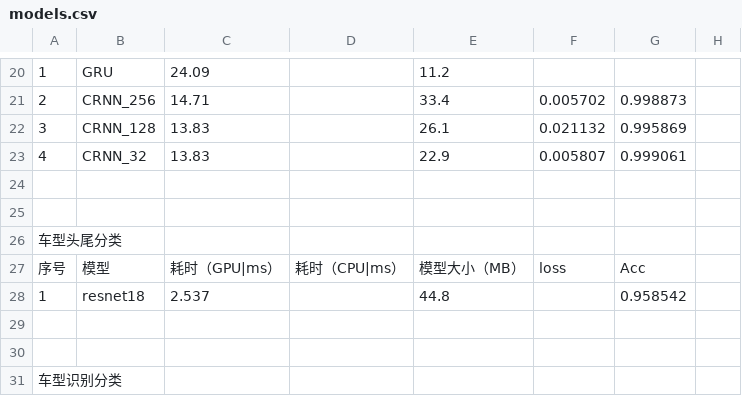
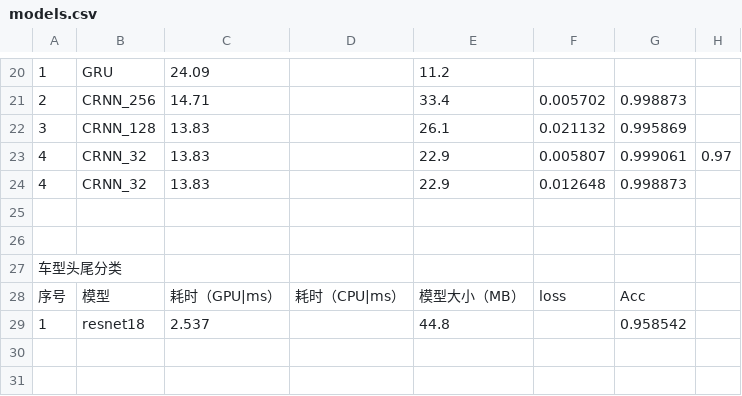
Before and after one commit to caiyueliang/LPR-Trian, a CSV file: models.csv, drawn as a sheet; only a part is shown, gaps mark what is left out; the shorter side is filled out with more unchanged rows.

Commit message:
update

```diff
--- a/models.csv
+++ b/models.csv
@@ -22,3 +22,4 @@
 3,CRNN_128,13.83,,26.1,0.021132,0.995869,
-4,CRNN_32,13.83,,22.9,0.005807,0.999061,
+4,CRNN_32,13.83,,22.9,0.005807,0.999061,0.97
+4,CRNN_32,13.83,,22.9,0.012648,0.998873,
 ,,,,,,,
```
